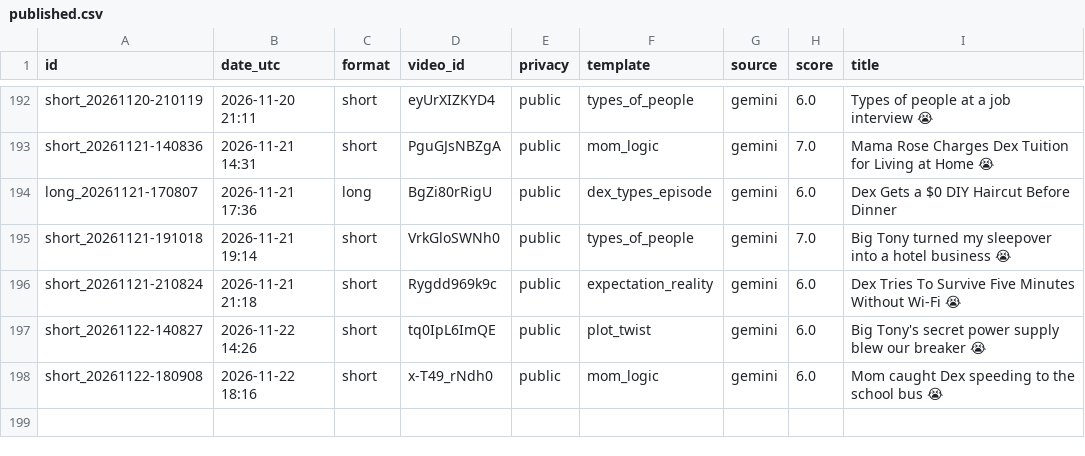
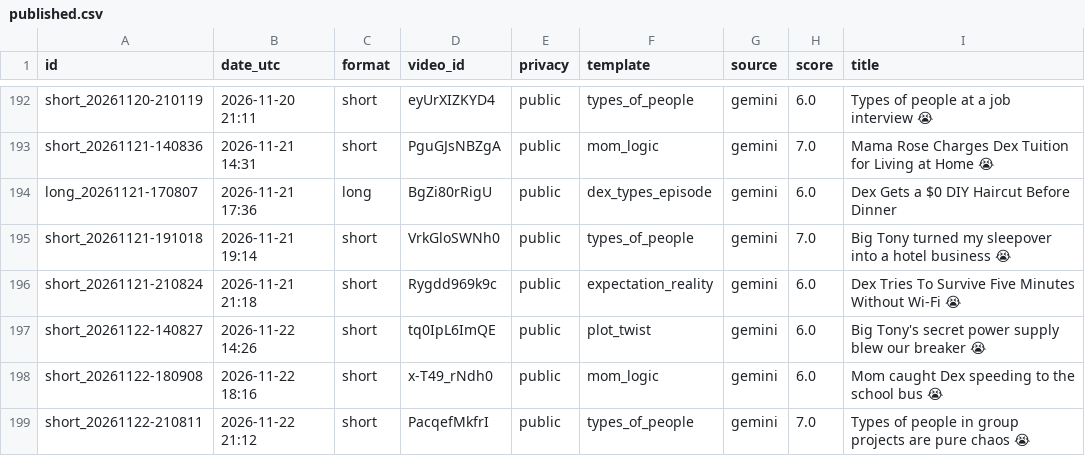
Before and after one commit to olgunkadirgulhan/dex-and-friends, a CSV file: published.csv, drawn as a sheet; only a part is shown, gaps mark what is left out; the diff names each change by its address in the sheet, - before the commit and + after, or states it on an @@ line.

Commit message:
video: 2026-11-22-2112

```diff
--- a/published.csv
+++ b/published.csv
+row 199: short_20261122-210811 | 2026-11-22 21:12 | short | PacqefMkfrI | public | types_of_people | gemini | 7.0 | Types of people in group projects are pure chaos 😭
```
Also changed, not shown: 1 other file.
